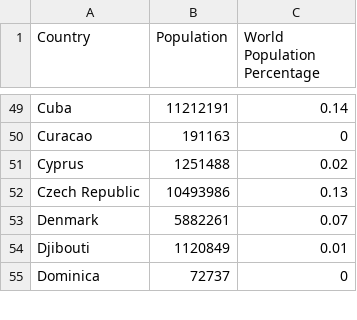
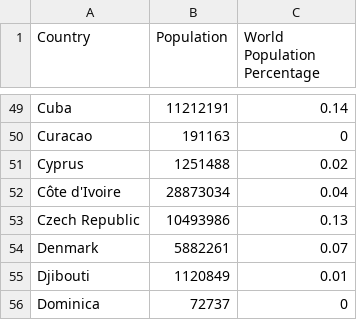
Before and after one commit to ziyingheng0701/FIT3179, a CSV file: world_population.csv, drawn as a sheet; only a part is shown, gaps mark what is left out; the diff names each change by its address in the sheet, - before the commit and + after, or states it on an @@ line.

Commit message:
Update world_population.csv

```diff
--- a/world_population.csv
+++ b/world_population.csv
+row 52: Côte d'Ivoire | 28873034 | 0.04
```
